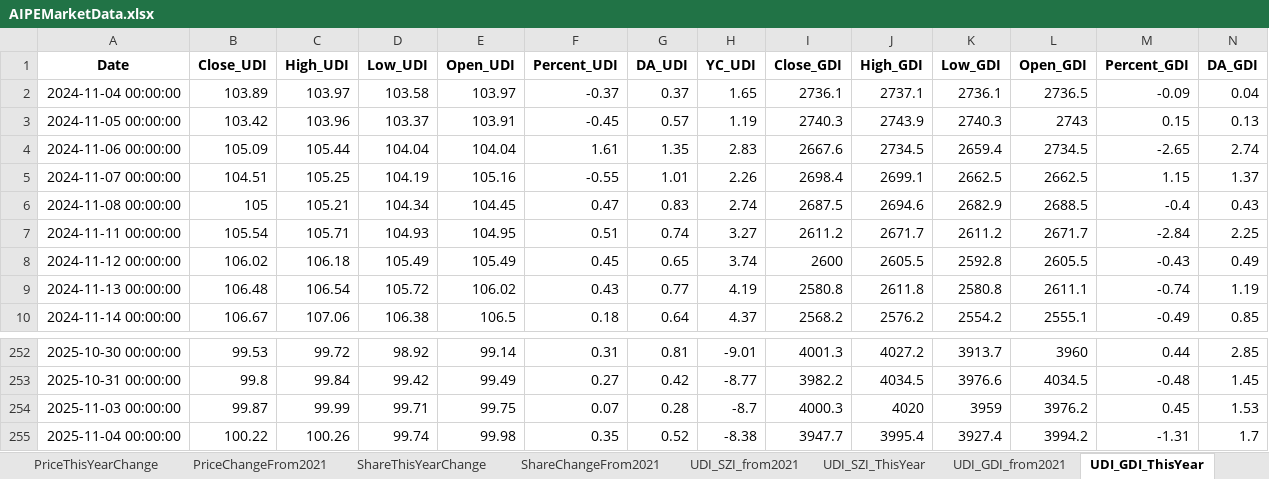
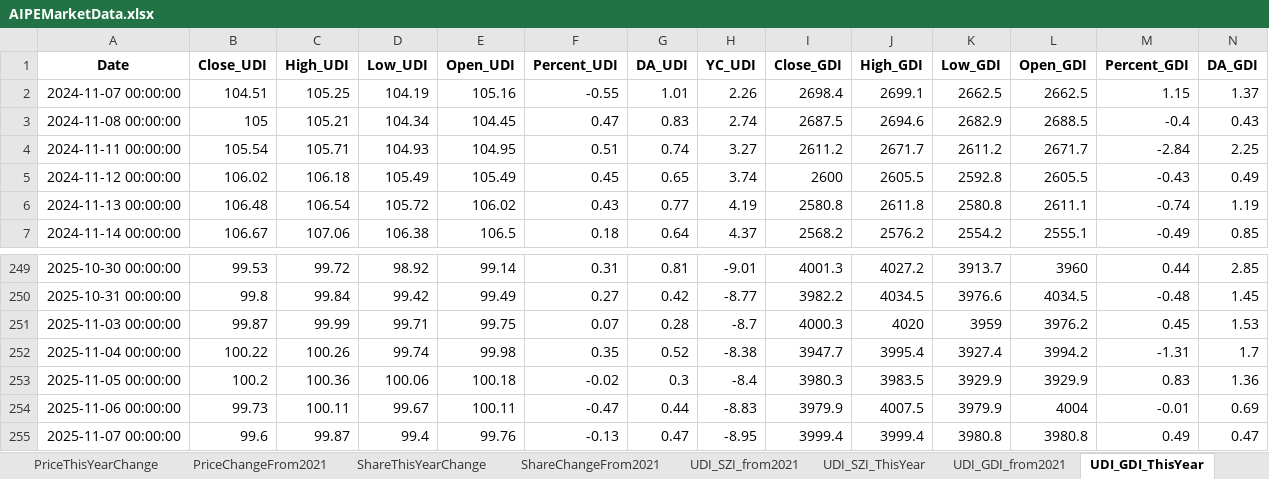
Before and after one commit to digital-era/AIPEMarketDashboard, an Excel workbook: AIPEMarketData.xlsx, sheet UDI_GDI_ThisYear, drawn as a sheet; only a part is shown, gaps mark what is left out; values as stored, in another font and other column widths than the file's, no borders; removed rows and columns are numbered as before the commit, all else as after; rows hold the shown columns only; the diff names each change by its address in the sheet, - before the commit and + after, or states it on an @@ line.

```diff
--- a/AIPEMarketData.xlsx (sheet UDI_GDI_ThisYear)
+++ b/AIPEMarketData.xlsx (sheet UDI_GDI_ThisYear)
-row 2: 2024-11-04 00:00:00 | 103.89 | 103.97 | 103.58 | 103.97 | -0.37 | 0.37 | 1.65 | 2736.1 | 2737.1 | 2736.1 | 2736.5 | -0.09 | 0.04
-row 3: 2024-11-05 00:00:00 | 103.42 | 103.96 | 103.37 | 103.91 | -0.45 | 0.57 | 1.19 | 2740.3 | 2743.9 | 2740.3 | 2743 | 0.15 | 0.13
-row 4: 2024-11-06 00:00:00 | 105.09 | 105.44 | 104.04 | 104.04 | 1.61 | 1.35 | 2.83 | 2667.6 | 2734.5 | 2659.4 | 2734.5 | -2.65 | 2.74
+row 253: 2025-11-05 00:00:00 | 100.2 | 100.36 | 100.06 | 100.18 | -0.02 | 0.3 | -8.4 | 3980.3 | 3983.5 | 3929.9 | 3929.9 | 0.83 | 1.36
+row 254: 2025-11-06 00:00:00 | 99.73 | 100.11 | 99.67 | 100.11 | -0.47 | 0.44 | -8.83 | 3979.9 | 4007.5 | 3979.9 | 4004 | -0.01 | 0.69
+row 255: 2025-11-07 00:00:00 | 99.6 | 99.87 | 99.4 | 99.76 | -0.13 | 0.47 | -8.95 | 3999.4 | 3999.4 | 3980.8 | 3980.8 | 0.49 | 0.47
```
Also changed, not shown: sheet DistributeHotIndustry, sheet PriceThisYearChange, sheet TopStockIn5DaysMainFund, sheet ShareChangeFrom2021, sheet PriceChangeFrom2021, sheet TopStockInTopPotScore, 7 more sheets, 1 other file.
